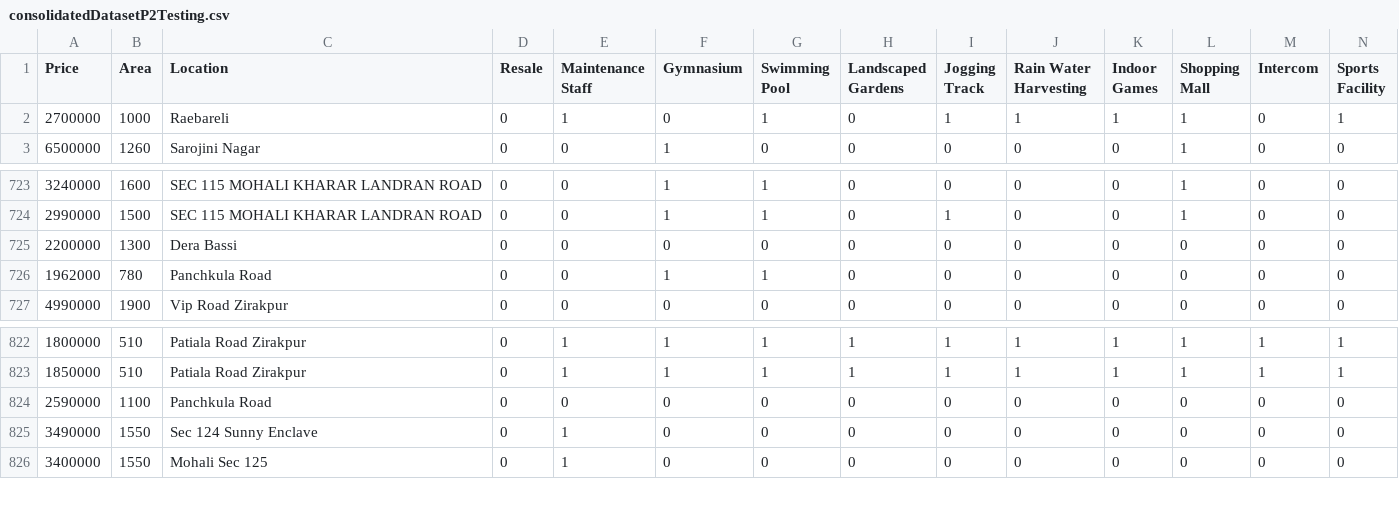
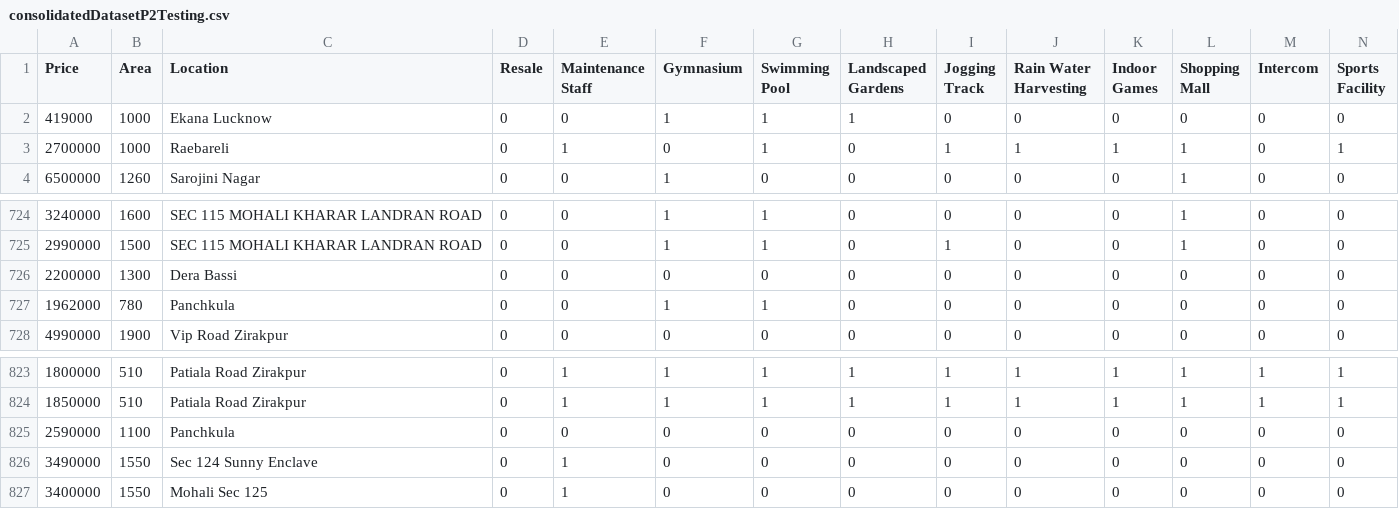
Before and after one commit to javed0024/House-Price-Prediction, a CSV file: consolidatedDatasetP2Testing.csv, drawn as a sheet; only a part is shown, gaps mark what is left out; addresses are those after the commit; rows hold the shown columns only; the diff covers the shown part only; the diff names each change by its address in the sheet, - before the commit and + after, or states it on an @@ line.

```diff
--- a/consolidatedDatasetP2Testing.csv
+++ b/consolidatedDatasetP2Testing.csv
+row 2: 419000 | 1000 | Ekana Lucknow | 0 | 0 | 1 | 1 | 1 | 0 | 0 | 0 | 0 | 0 | 0
-C727 (Location): Panchkula Road
+C727 (Location): Panchkula
-C825 (Location): Panchkula Road
+C825 (Location): Panchkula
```
Also changed, not shown: 36 edited cells elsewhere in this file, consolidatedDatasetP2.csv.
